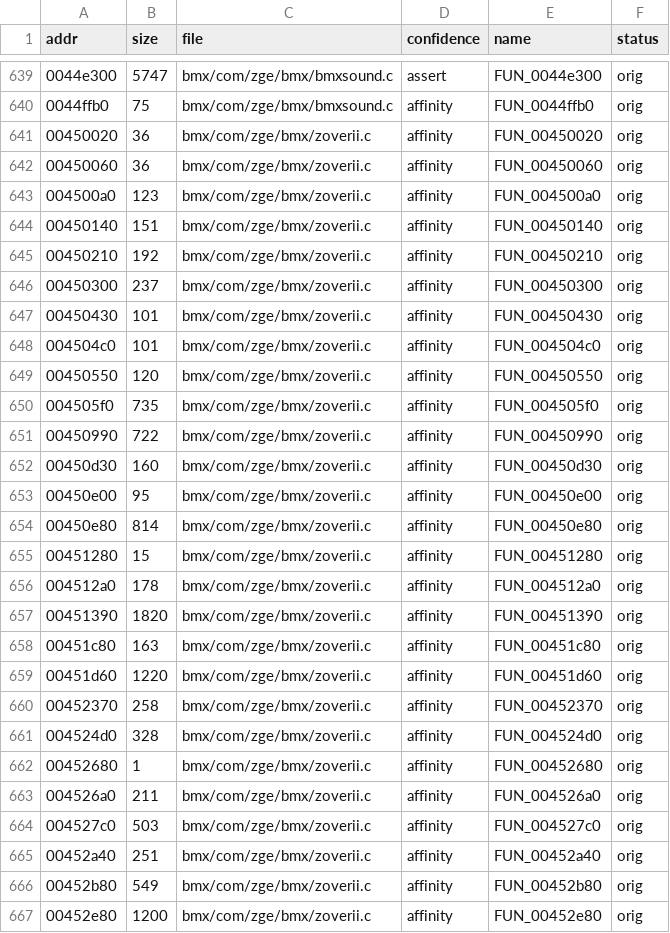
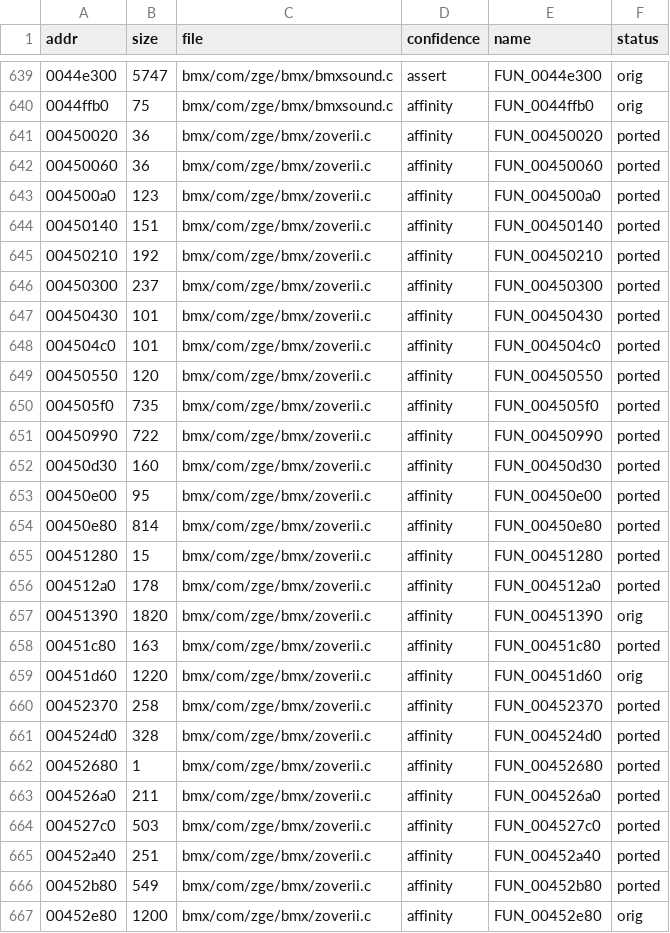
Before and after one commit to DenzoNL/open-freestyle-bmx, a CSV file: data/functions.csv, drawn as a sheet; only a part is shown, gaps mark what is left out; the diff covers the shown part only.

```diff
--- a/data/functions.csv
+++ b/data/functions.csv
@@ -640,28 +640,28 @@ addr,size,file,confidence,name,status
 0044ffb0,75,bmx/com/zge/bmx/bmxsound.c,affinity,FUN_0044ffb0,orig
-00450020,36,bmx/com/zge/bmx/zoverii.c,affinity,FUN_00450020,orig
-00450060,36,bmx/com/zge/bmx/zoverii.c,affinity,FUN_00450060,orig
-004500a0,123,bmx/com/zge/bmx/zoverii.c,affinity,FUN_004500a0,orig
-00450140,151,bmx/com/zge/bmx/zoverii.c,affinity,FUN_00450140,orig
-00450210,192,bmx/com/zge/bmx/zoverii.c,affinity,FUN_00450210,orig
-00450300,237,bmx/com/zge/bmx/zoverii.c,affinity,FUN_00450300,orig
-00450430,101,bmx/com/zge/bmx/zoverii.c,affinity,FUN_00450430,orig
-004504c0,101,bmx/com/zge/bmx/zoverii.c,affinity,FUN_004504c0,orig
-00450550,120,bmx/com/zge/bmx/zoverii.c,affinity,FUN_00450550,orig
-004505f0,735,bmx/com/zge/bmx/zoverii.c,affinity,FUN_004505f0,orig
-00450990,722,bmx/com/zge/bmx/zoverii.c,affinity,FUN_00450990,orig
-00450d30,160,bmx/com/zge/bmx/zoverii.c,affinity,FUN_00450d30,orig
-00450e00,95,bmx/com/zge/bmx/zoverii.c,affinity,FUN_00450e00,orig
-00450e80,814,bmx/com/zge/bmx/zoverii.c,affinity,FUN_00450e80,orig
-00451280,15,bmx/com/zge/bmx/zoverii.c,affinity,FUN_00451280,orig
-004512a0,178,bmx/com/zge/bmx/zoverii.c,affinity,FUN_004512a0,orig
+00450020,36,bmx/com/zge/bmx/zoverii.c,affinity,FUN_00450020,ported
+00450060,36,bmx/com/zge/bmx/zoverii.c,affinity,FUN_00450060,ported
+004500a0,123,bmx/com/zge/bmx/zoverii.c,affinity,FUN_004500a0,ported
+00450140,151,bmx/com/zge/bmx/zoverii.c,affinity,FUN_00450140,ported
+00450210,192,bmx/com/zge/bmx/zoverii.c,affinity,FUN_00450210,ported
+00450300,237,bmx/com/zge/bmx/zoverii.c,affinity,FUN_00450300,ported
+00450430,101,bmx/com/zge/bmx/zoverii.c,affinity,FUN_00450430,ported
+004504c0,101,bmx/com/zge/bmx/zoverii.c,affinity,FUN_004504c0,ported
+00450550,120,bmx/com/zge/bmx/zoverii.c,affinity,FUN_00450550,ported
+004505f0,735,bmx/com/zge/bmx/zoverii.c,affinity,FUN_004505f0,ported
+00450990,722,bmx/com/zge/bmx/zoverii.c,affinity,FUN_00450990,ported
+00450d30,160,bmx/com/zge/bmx/zoverii.c,affinity,FUN_00450d30,ported
+00450e00,95,bmx/com/zge/bmx/zoverii.c,affinity,FUN_00450e00,ported
+00450e80,814,bmx/com/zge/bmx/zoverii.c,affinity,FUN_00450e80,ported
+00451280,15,bmx/com/zge/bmx/zoverii.c,affinity,FUN_00451280,ported
+004512a0,178,bmx/com/zge/bmx/zoverii.c,affinity,FUN_004512a0,ported
 00451390,1820,bmx/com/zge/bmx/zoverii.c,affinity,FUN_00451390,orig
-00451c80,163,bmx/com/zge/bmx/zoverii.c,affinity,FUN_00451c80,orig
+00451c80,163,bmx/com/zge/bmx/zoverii.c,affinity,FUN_00451c80,ported
 00451d60,1220,bmx/com/zge/bmx/zoverii.c,affinity,FUN_00451d60,orig
-00452370,258,bmx/com/zge/bmx/zoverii.c,affinity,FUN_00452370,orig
-004524d0,328,bmx/com/zge/bmx/zoverii.c,affinity,FUN_004524d0,orig
-00452680,1,bmx/com/zge/bmx/zoverii.c,affinity,FUN_00452680,orig
-004526a0,211,bmx/com/zge/bmx/zoverii.c,affinity,FUN_004526a0,orig
-004527c0,503,bmx/com/zge/bmx/zoverii.c,affinity,FUN_004527c0,orig
-00452a40,251,bmx/com/zge/bmx/zoverii.c,affinity,FUN_00452a40,orig
-00452b80,549,bmx/com/zge/bmx/zoverii.c,affinity,FUN_00452b80,orig
+00452370,258,bmx/com/zge/bmx/zoverii.c,affinity,FUN_00452370,ported
+004524d0,328,bmx/com/zge/bmx/zoverii.c,affinity,FUN_004524d0,ported
+00452680,1,bmx/com/zge/bmx/zoverii.c,affinity,FUN_00452680,ported
+004526a0,211,bmx/com/zge/bmx/zoverii.c,affinity,FUN_004526a0,ported
+004527c0,503,bmx/com/zge/bmx/zoverii.c,affinity,FUN_004527c0,ported
+00452a40,251,bmx/com/zge/bmx/zoverii.c,affinity,FUN_00452a40,ported
+00452b80,549,bmx/com/zge/bmx/zoverii.c,affinity,FUN_00452b80,ported
 00452e80,1200,bmx/com/zge/bmx/zoverii.c,affinity,FUN_00452e80,orig
```
Also changed, not shown: 65 edited cells elsewhere in this file, 15 other files.
